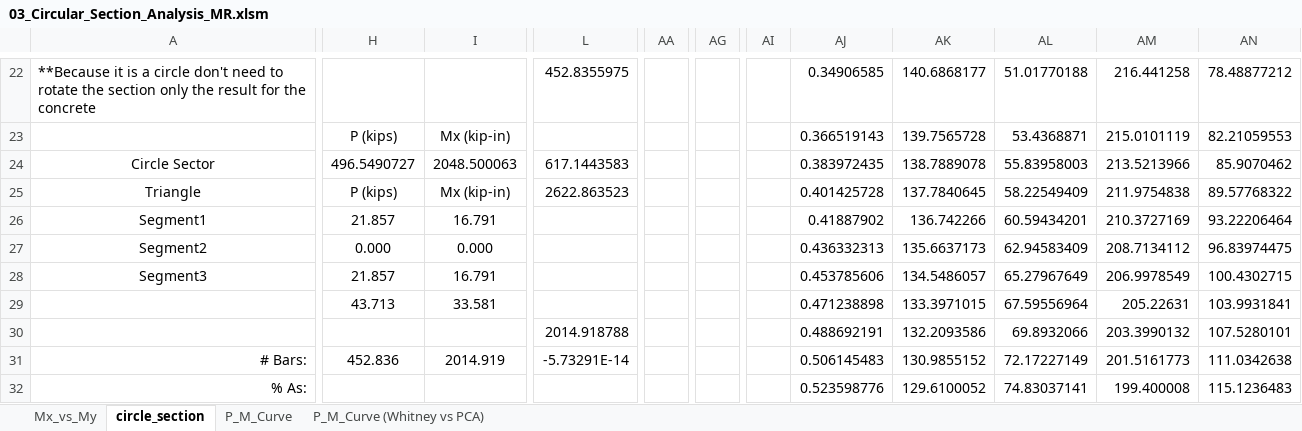
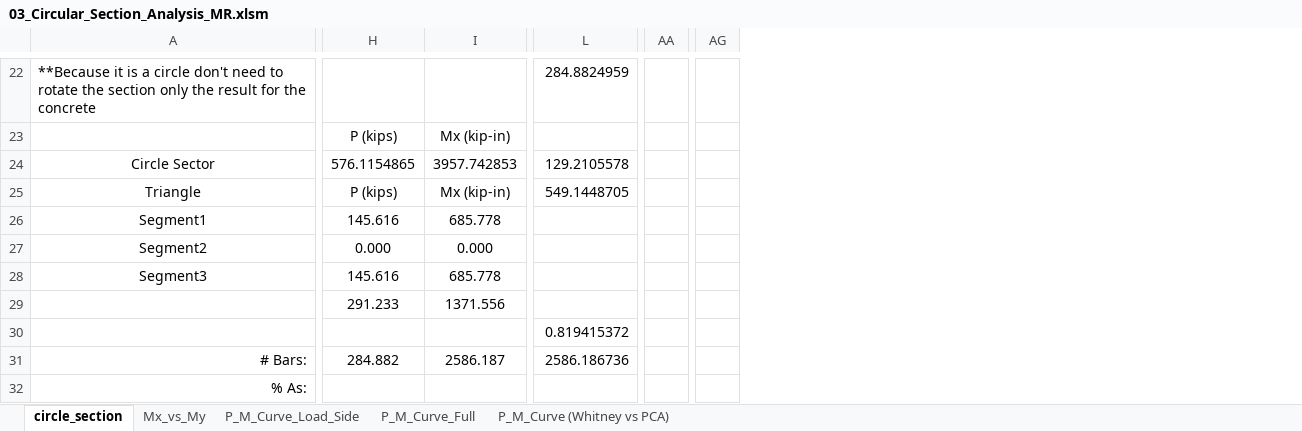
Before and after one commit to open-struct-engineer/Excel, an Excel workbook: 03-Concrete/03_Circular_Section_Analysis_MR.xlsm, sheet circle_section, drawn as a sheet; only a part is shown, gaps mark what is left out; values as stored, in another font and other column widths than the file's, no borders; charts and pictures not drawn; removed rows and columns are numbered as before the commit, all else as after; the diff covers the shown part only; the diff names each change by its address in the sheet, - before the commit and + after, or states it on an @@ line.

Commit message:
Full P v M Chart
- macro added to build the entire P v M slice at user angle and angle+180 degrees

```diff
--- a/03-Concrete/03_Circular_Section_Analysis_MR.xlsm (sheet circle_section)
+++ b/03-Concrete/03_Circular_Section_Analysis_MR.xlsm (sheet circle_section)
-sheet tab: P_M_Curve
+sheet tab: P_M_Curve_Load_Side
+sheet tab: P_M_Curve_Full
@@ sheet tab order changed: circle_section | Mx_vs_My | P_M_Curve_Load_Side | P_M_Curve_Full | P_M_Curve (Whitney vs PCA) @@
-column AA, empty
+column AA, empty
-column AG, empty
+column AG, empty
-column AI, empty
-column AJ, rows 22-32: 0.34906585 | 0.366519143 | 0.383972435 | 0.401425728 | 0.41887902 | 0.436332313 | 0.453785606 | 0.471238898 | 0.488692191 | 0.506145483 | 0.523598776
-column AK, rows 22-32: 140.6868177 | 139.7565728 | 138.7889078 | 137.7840645 | 136.742266 | 135.6637173 | 134.5486057 | 133.3971015 | 132.2093586 | 130.9855152 | 129.6100052
-column AL, rows 22-32: 51.01770188 | 53.4368871 | 55.83958003 | 58.22549409 | 60.59434201 | 62.94583409 | 65.27967649 | 67.59556964 | 69.8932066 | 72.17227149 | 74.83037141
-column AM, rows 22-32: 216.441258 | 215.0101119 | 213.5213966 | 211.9754838 | 210.3727169 | 208.7134112 | 206.9978549 | 205.22631 | 203.3990132 | 201.5161773 | 199.400008
-column AN, rows 22-32: 78.48877212 | 82.21059553 | 85.9070462 | 89.57768322 | 93.22206464 | 96.83974475 | 100.4302715 | 103.9931841 | 107.5280101 | 111.0342638 | 115.1236483
-L22: 452.8355975
+L22: 284.8824959
-H24: 496.5490727
+H24: 576.1154865
-I24: 2048.500063
+I24: 3957.742853
-L24: 617.1443583
+L24: 129.2105578
-L25: 2622.863523
+L25: 549.1448705
-H26: 21.857
+H26: 145.616
-I26: 16.791
+I26: 685.778
-H28: 21.857
+H28: 145.616
-I28: 16.791
+I28: 685.778
-H29: 43.713
+H29: 291.233
-I29: 33.581
+I29: 1371.556
-L30: 2014.918788
+L30: 0.819415372
-H31: 452.836
+H31: 284.882
-I31: 2014.919
+I31: 2586.187
-L31: -5.73291E-14
+L31: 2586.186736
```
Also changed, not shown: 16 added rows, 16 removed rows, 35 added columns, 19 removed columns, 255 edited cells and cell formats elsewhere in this sheet, charts or pictures.
